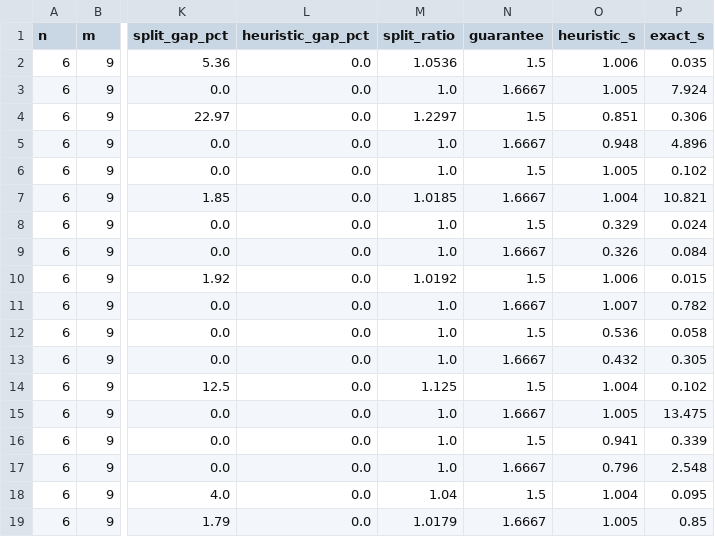
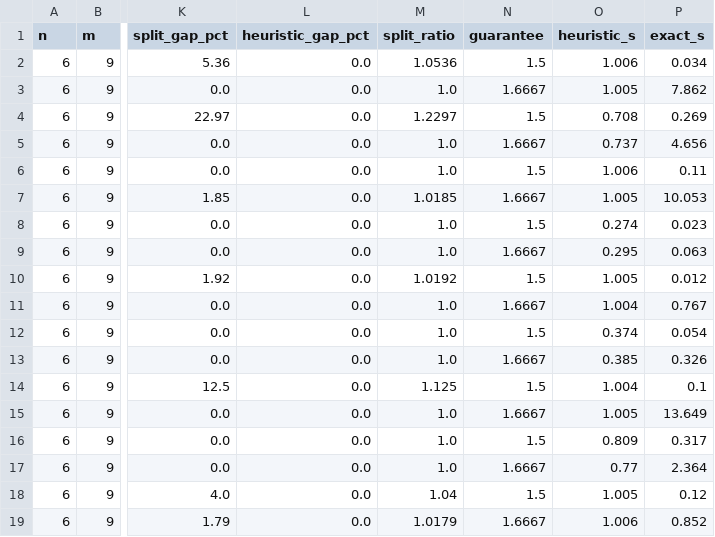
Before and after one commit to miquelmp/chinese-postman-problem, a CSV file: results/fleet_small.csv, drawn as a sheet; only a part is shown, gaps mark what is left out; the diff covers the shown part only; the diff names each change by its address in the sheet, - before the commit and + after, or states it on an @@ line.

```diff
--- a/results/fleet_small.csv
+++ b/results/fleet_small.csv
-P2 (exact_s): 0.035
+P2 (exact_s): 0.034
-P3 (exact_s): 7.924
+P3 (exact_s): 7.862
-O4 (heuristic_s): 0.851
+O4 (heuristic_s): 0.708
-P4 (exact_s): 0.306
+P4 (exact_s): 0.269
-O5 (heuristic_s): 0.948
+O5 (heuristic_s): 0.737
-P5 (exact_s): 4.896
+P5 (exact_s): 4.656
-O6 (heuristic_s): 1.005
+O6 (heuristic_s): 1.006
-P6 (exact_s): 0.102
+P6 (exact_s): 0.11
-O7 (heuristic_s): 1.004
+O7 (heuristic_s): 1.005
-P7 (exact_s): 10.821
+P7 (exact_s): 10.053
-O8 (heuristic_s): 0.329
+O8 (heuristic_s): 0.274
-P8 (exact_s): 0.024
+P8 (exact_s): 0.023
-O9 (heuristic_s): 0.326
+O9 (heuristic_s): 0.295
-P9 (exact_s): 0.084
+P9 (exact_s): 0.063
-O10 (heuristic_s): 1.006
+O10 (heuristic_s): 1.005
-P10 (exact_s): 0.015
+P10 (exact_s): 0.012
-O11 (heuristic_s): 1.007
+O11 (heuristic_s): 1.004
-P11 (exact_s): 0.782
+P11 (exact_s): 0.767
-O12 (heuristic_s): 0.536
+O12 (heuristic_s): 0.374
-P12 (exact_s): 0.058
+P12 (exact_s): 0.054
-O13 (heuristic_s): 0.432
+O13 (heuristic_s): 0.385
-P13 (exact_s): 0.305
+P13 (exact_s): 0.326
-P14 (exact_s): 0.102
+P14 (exact_s): 0.1
-P15 (exact_s): 13.475
+P15 (exact_s): 13.649
-O16 (heuristic_s): 0.941
+O16 (heuristic_s): 0.809
-P16 (exact_s): 0.339
+P16 (exact_s): 0.317
-O17 (heuristic_s): 0.796
+O17 (heuristic_s): 0.77
-P17 (exact_s): 2.548
+P17 (exact_s): 2.364
-O18 (heuristic_s): 1.004
+O18 (heuristic_s): 1.005
-P18 (exact_s): 0.095
+P18 (exact_s): 0.12
-O19 (heuristic_s): 1.005
+O19 (heuristic_s): 1.006
-P19 (exact_s): 0.85
+P19 (exact_s): 0.852
```
Also changed, not shown: 82 edited cells elsewhere in this file, results/rural_benchmarks.csv, results/rural_towns.csv, 13 other files.
